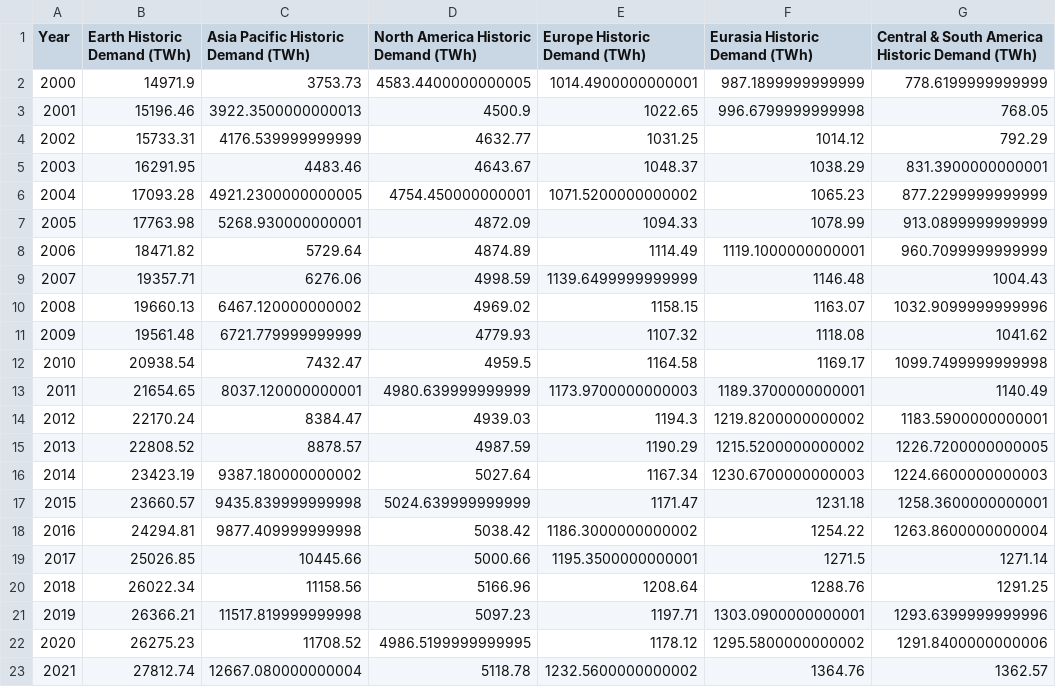
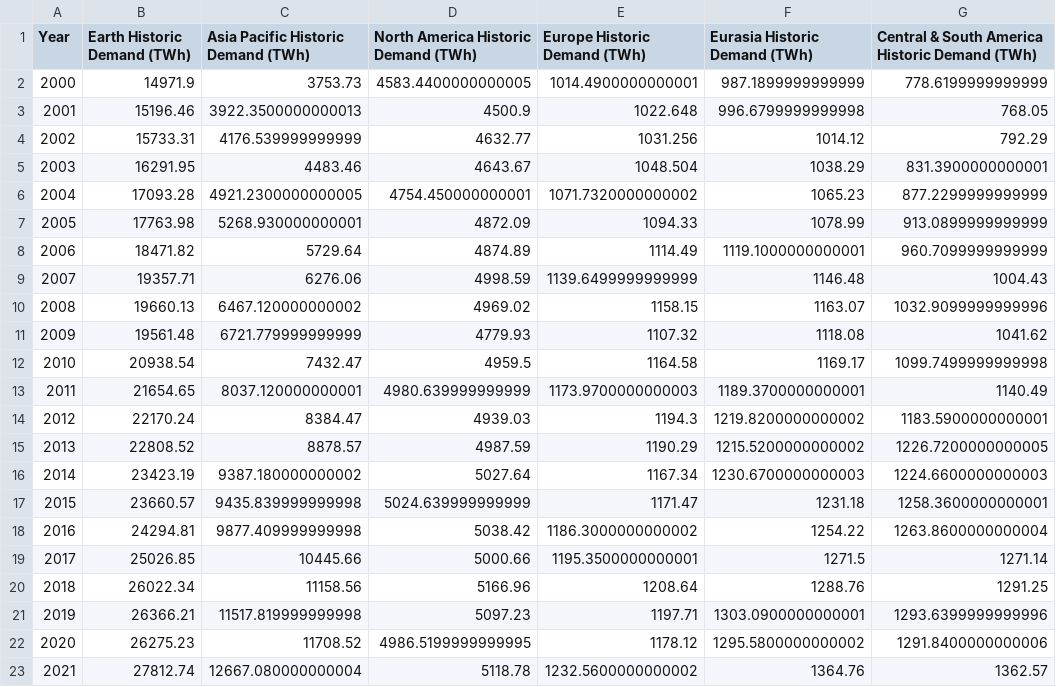
Before and after one commit to FunkyTable/Energy_Production_Time_Series_Projection, a CSV file: Data/Export/df_hist_dem_yr_reg.csv, drawn as a sheet; only a part is shown; the diff names each change by its address in the sheet, - before the commit and + after, or states it on an @@ line.

```diff
--- a/Data/Export/df_hist_dem_yr_reg.csv
+++ b/Data/Export/df_hist_dem_yr_reg.csv
-E3 (Europe Historic Demand (TWh)): 1022.65
+E3 (Europe Historic Demand (TWh)): 1022.648
-E4 (Europe Historic Demand (TWh)): 1031.25
+E4 (Europe Historic Demand (TWh)): 1031.256
-E5 (Europe Historic Demand (TWh)): 1048.37
+E5 (Europe Historic Demand (TWh)): 1048.504
-E6 (Europe Historic Demand (TWh)): 1071.5200000000002
+E6 (Europe Historic Demand (TWh)): 1071.7320000000002
```
Also changed, not shown: Data/DreamScope/Export/df_hist_elec_yr.csv, Data/Export/df_hist_elec_yr_reg.csv, 2 other files.
